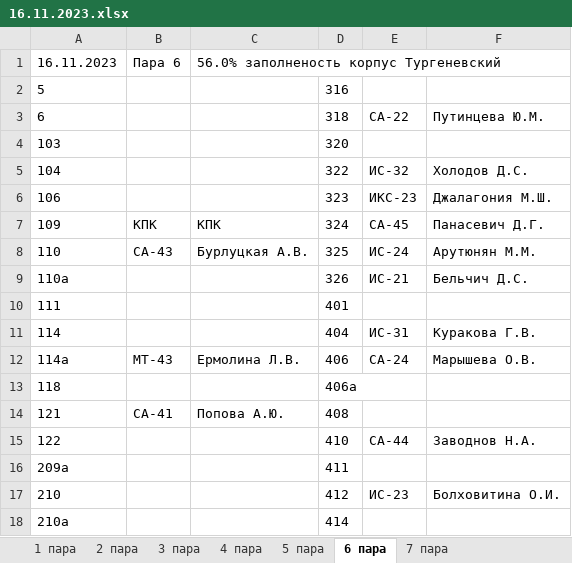
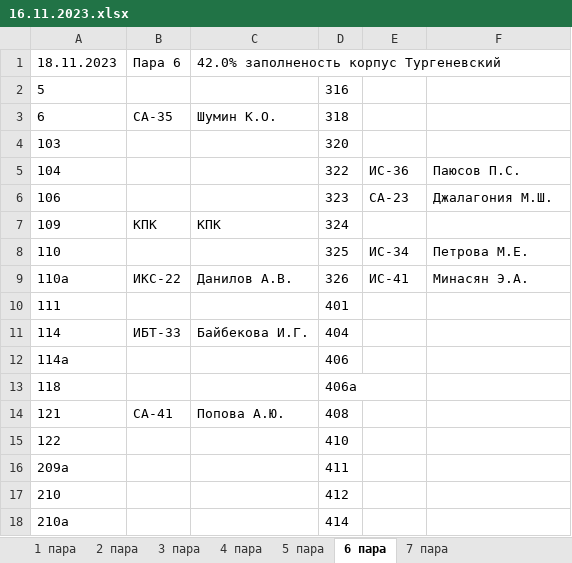
Before and after one commit to divanys/parsing_planchette, an Excel workbook: all_planchette/16.11.2023.xlsx, sheet 6 пара, drawn as a sheet; only a part is shown; values as stored, in another font and other column widths than the file's, no borders; charts and pictures not drawn; the diff covers the shown part only; the diff names each change by its address in the sheet, - before the commit and + after, or states it on an @@ line.

```diff
--- a/all_planchette/16.11.2023.xlsx (sheet 6 пара)
+++ b/all_planchette/16.11.2023.xlsx (sheet 6 пара)
-A1: 16.11.2023
+A1: 18.11.2023
-C1: 56.0% заполненость корпус Тургеневский
+C1: 42.0% заполненость корпус Тургеневский
-B3: (empty)
+B3: СА-35
-C3: (empty)
+C3: Шумин К.О.
-E3: СА-22
+E3: (empty)
-F3: Путинцева Ю.М.
+F3: (empty)
-E5: ИС-32
+E5: ИС-36
-F5: Холодов Д.С.
+F5: Паюсов П.С.
-E6: ИКС-23
+E6: СА-23
-E7: СА-45
+E7: (empty)
-F7: Панасевич Д.Г.
+F7: (empty)
-B8: СА-43
+B8: (empty)
-C8: Бурлуцкая А.В.
+C8: (empty)
-E8: ИС-24
+E8: ИС-34
-F8: Арутюнян М.М.
+F8: Петрова М.Е.
-B9: (empty)
+B9: ИКС-22
-C9: (empty)
+C9: Данилов А.В.
-E9: ИС-21
+E9: ИС-41
-F9: Бельчич Д.С.
+F9: Минасян Э.А.
-B11: (empty)
+B11: ИБТ-33
-C11: (empty)
+C11: Байбекова И.Г.
-E11: ИС-31
+E11: (empty)
-F11: Куракова Г.В.
+F11: (empty)
-B12: МТ-43
+B12: (empty)
-C12: Ермолина Л.В.
+C12: (empty)
-E12: СА-24
+E12: (empty)
-F12: Марышева О.В.
+F12: (empty)
-E15: СА-44
+E15: (empty)
-F15: Заводнов Н.А.
+F15: (empty)
-E17: ИС-23
+E17: (empty)
-F17: Болховитина О.И.
+F17: (empty)
```
Also changed, not shown: 3 added rows, 2 removed rows and 36 edited cells elsewhere in this sheet, sheet 3 пара, sheet 4 пара, sheet 1 пара, sheet 5 пара, sheet 2 пара, sheet 7 пара, all_planchette/17.11.2023.xlsx, 8 other files.
